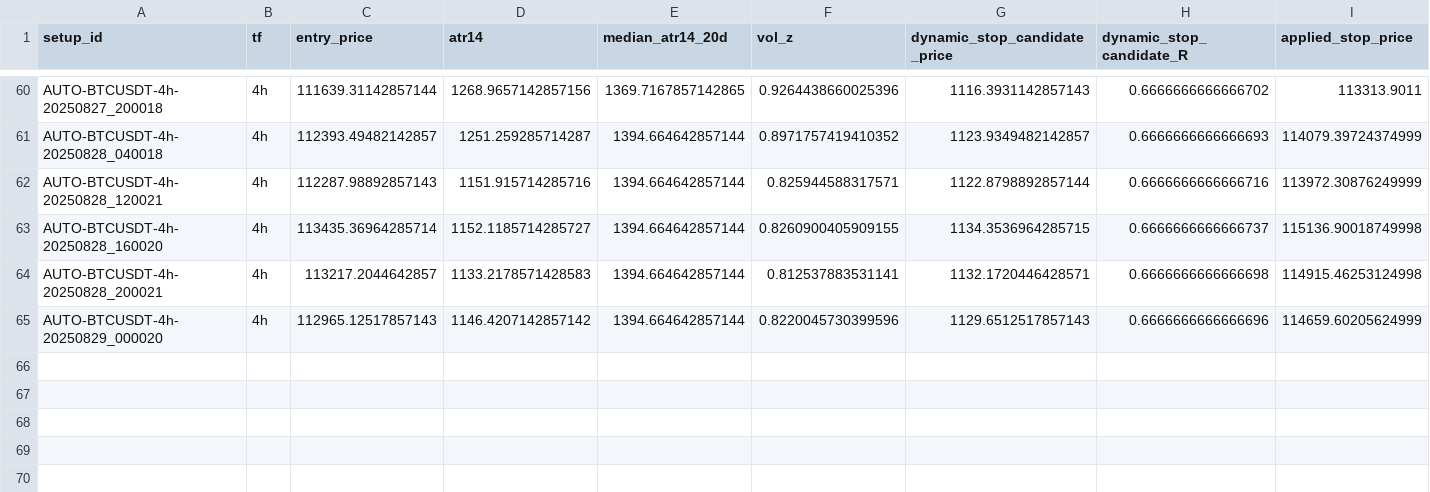
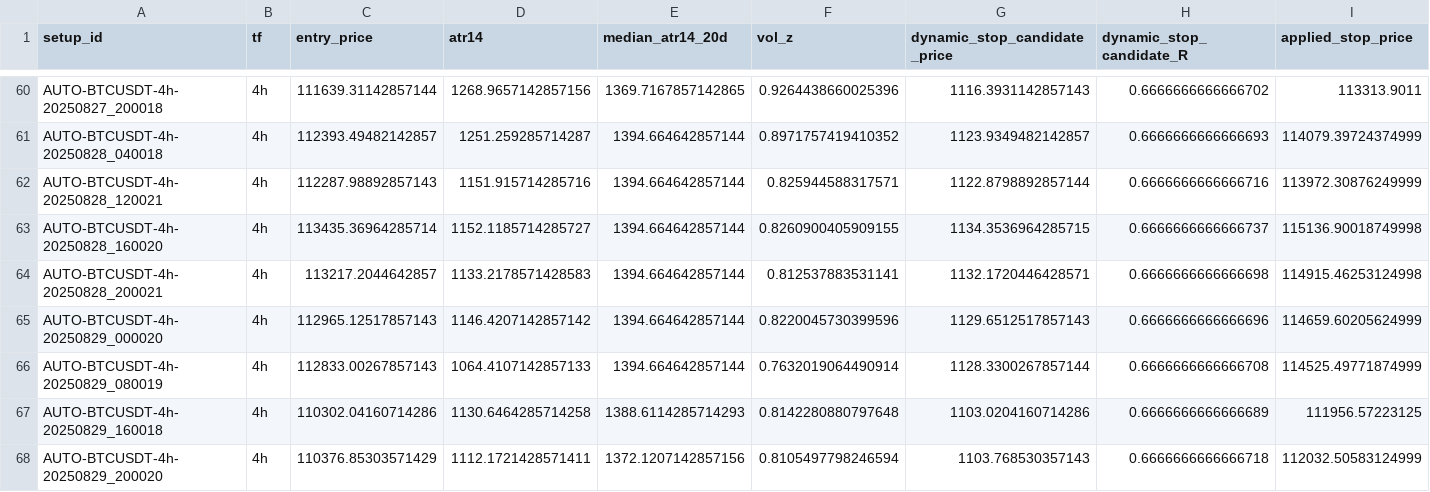
Before and after one commit to ArsalanShemirani/alpha12_24, a CSV file: runs/shadow_stops/shadow_dynamic_stops.csv, drawn as a sheet; only a part is shown, gaps mark what is left out; rows hold the shown columns only; the diff names each change by its address in the sheet, - before the commit and + after, or states it on an @@ line.

```diff
--- a/runs/shadow_stops/shadow_dynamic_stops.csv
+++ b/runs/shadow_stops/shadow_dynamic_stops.csv
+row 66: AUTO-BTCUSDT-4h-20250829_080019 | 4h | 112833.00267857143 | 1064.4107142857133 | 1394.664642857144 | 0.7632019064490914 | 1128.3300267857144 | 0.6666666666666708 | 114525.49771874999
+row 67: AUTO-BTCUSDT-4h-20250829_160018 | 4h | 110302.04160714286 | 1130.6464285714258 | 1388.6114285714293 | 0.8142280880797648 | 1103.0204160714286 | 0.6666666666666689 | 111956.57223125
+row 68: AUTO-BTCUSDT-4h-20250829_200020 | 4h | 110376.85303571429 | 1112.1721428571411 | 1372.1207142857156 | 0.8105497798246594 | 1103.768530357143 | 0.6666666666666718 | 112032.50583124999
```
Also changed, not shown: runs/rr_invariants.csv, runs/setups.csv, 12 other files.
